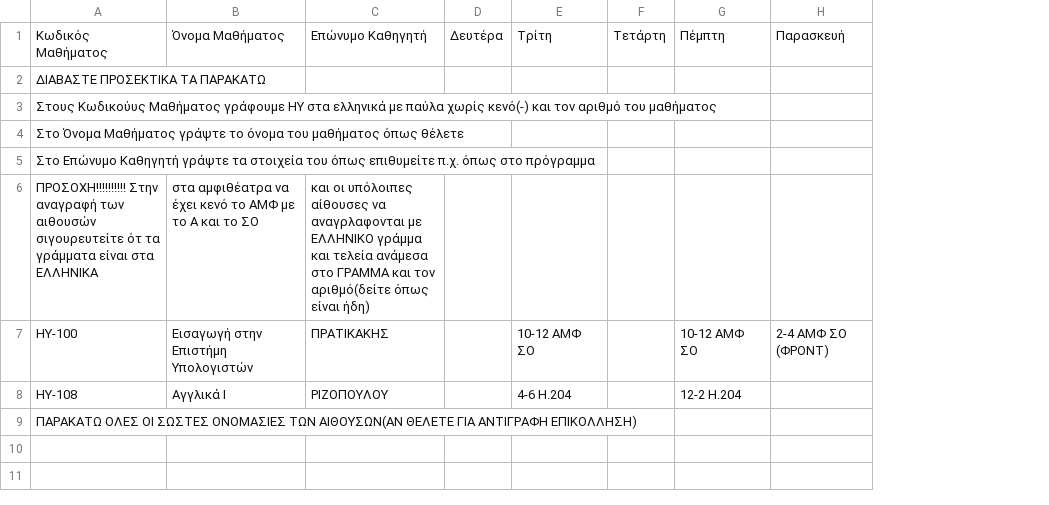
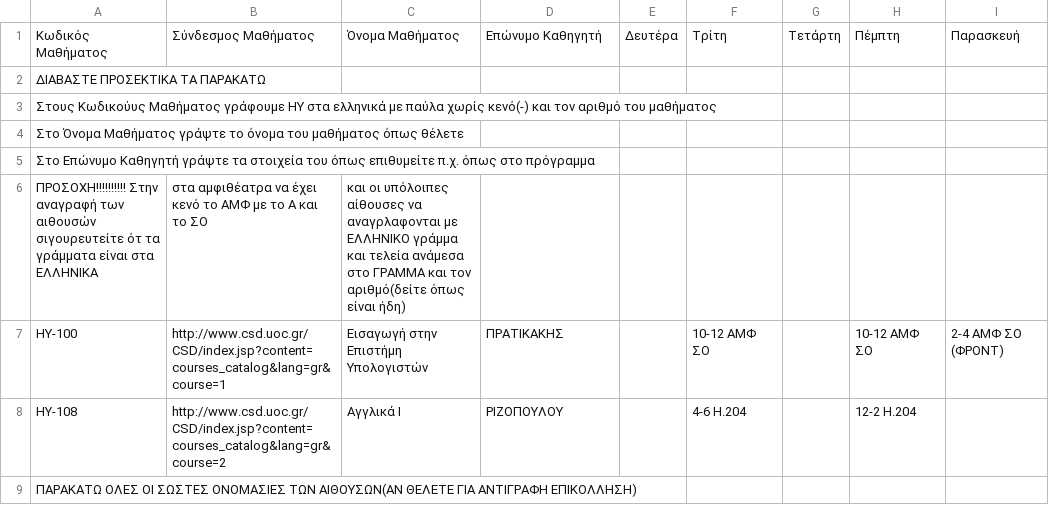
Before and after one commit to AlviRC/Thesis, a CSV file: Υπολογιστικό φύλλο χωρίς τίτλο - Φύλλο1.csv, drawn as a sheet; addresses are those after the commit; the diff names each change by its address in the sheet, - before the commit and + after, or states it on an @@ line.

Commit message:
Update Υπολογιστικό φύλλο χωρίς τίτλο - Φύλλο1.csv

```diff
--- a/Υπολογιστικό φύλλο χωρίς τίτλο - Φύλλο1.csv
+++ b/Υπολογιστικό φύλλο χωρίς τίτλο - Φύλλο1.csv
+column B, rows 1-8: Σύνδεσμος Μαθήματος |  |  |  |  | στα αμφιθέατρα να έχει κενό το ΑΜΦ με το Α και το ΣΟ | http://www.csd.uoc.gr/CSD/index.jsp?content=courses_catalog&lang=gr&course=1 | http://www.csd.uoc.gr/CSD/index.jsp?content=courses_catalog&lang=gr&course=2
-C6: στα αμφιθέατρα να έχει κενό το ΑΜΦ με το Α και το ΣΟ
+C6: και οι υπόλοιπες αίθουσες να αναγρλαφονται με ΕΛΛΗΝΙΚΟ γράμμα και τελεία ανάμεσα στο ΓΡΑΜΜΑ και τον αριθμό(δείτε όπως είναι ήδη)
-D6: και οι υπόλοιπες αίθουσες να αναγρλαφονται με ΕΛΛΗΝΙΚΟ γράμμα και τελεία ανάμεσα στο ΓΡΑΜΜΑ και τον αριθμό(δείτε όπως είναι ήδη)
+D6: (empty)
```
